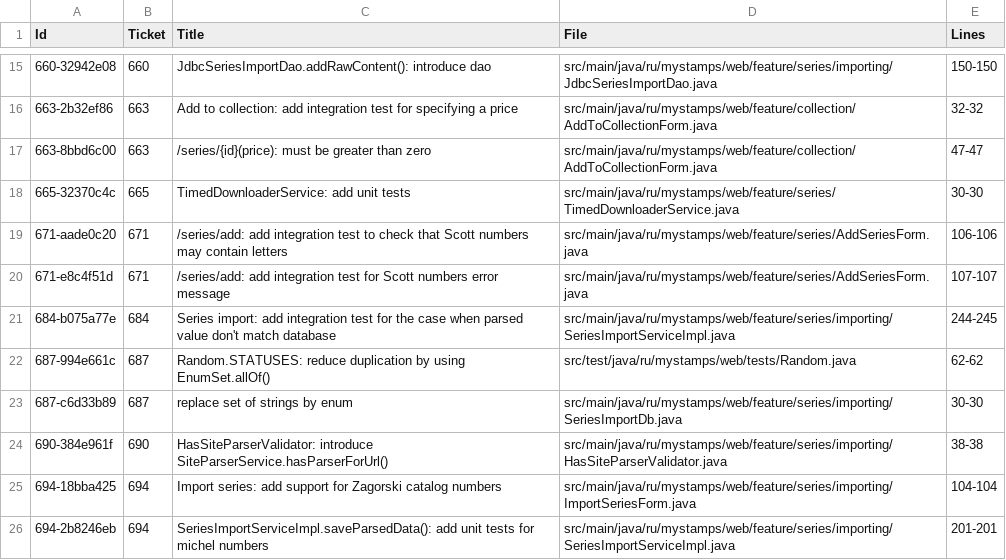
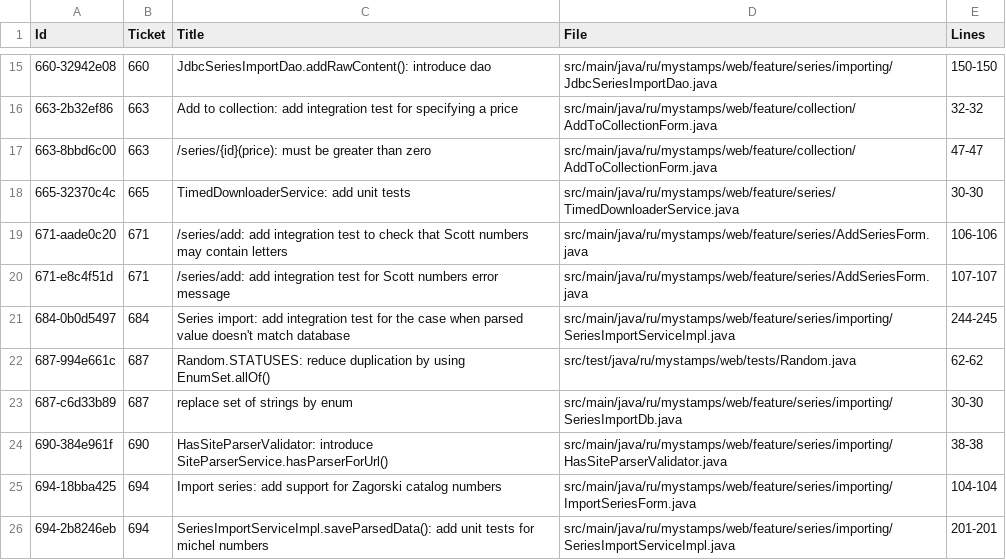
Before and after one commit to php-coder/mystamps, a TSV file: todos-in-code.tsv, drawn as a sheet; only a part is shown, gaps mark what is left out.

Commit message:
chore: processed 947f7b2 style: modify TODO comment to match with a title of the existing issue

```diff
--- a/todos-in-code.tsv
+++ b/todos-in-code.tsv
@@ -20,3 +20,3 @@ Id	Ticket	"Title"	File	Lines
 671-e8c4f51d	671	"/series/add: add integration test for Scott numbers error message"	src/main/java/ru/mystamps/web/feature/series/AddSeriesForm.java	107-107
-684-b075a77e	684	"Series import: add integration test for the case when parsed value don't match database"	src/main/java/ru/mystamps/web/feature/series/importing/SeriesImportServiceImpl.java	244-245
+684-0b0d5497	684	"Series import: add integration test for the case when parsed value doesn't match database"	src/main/java/ru/mystamps/web/feature/series/importing/SeriesImportServiceImpl.java	244-245
 687-994e661c	687	"Random.STATUSES: reduce duplication by using EnumSet.allOf()"	src/test/java/ru/mystamps/web/tests/Random.java	62-62
```
Also changed, not shown: 1 other file.
